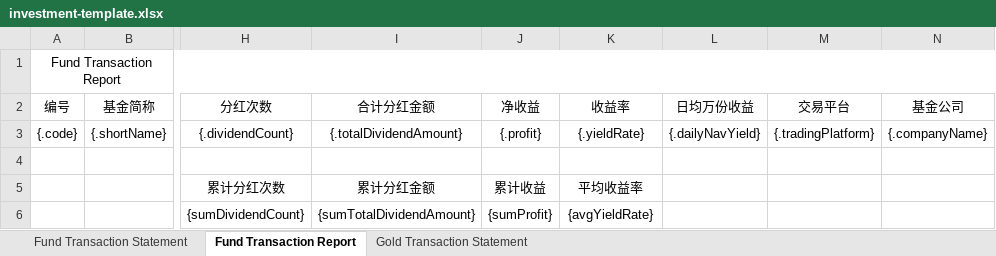
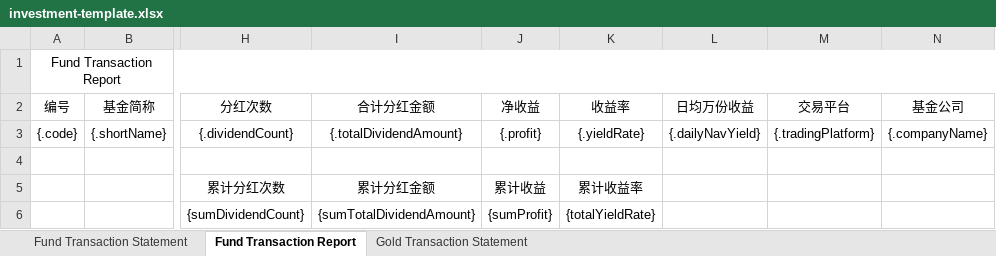
Before and after one commit to lyzsk/investment-tool, an Excel workbook: src/main/resources/templates/investment-template.xlsx, sheet Fund Transaction Report, drawn as a sheet; only a part is shown, gaps mark what is left out; values as stored, in another font and other column widths than the file's, no borders; the diff names each change by its address in the sheet, - before the commit and + after, or states it on an @@ line.

Commit message:
v1.2.0, integrate duplicated calculation code to methods, change new excel template for quicker and better analysis, change entities' toString methods to apache common lang3 for quicker toString

```diff
--- a/src/main/resources/templates/investment-template.xlsx (sheet Fund Transaction Report)
+++ b/src/main/resources/templates/investment-template.xlsx (sheet Fund Transaction Report)
-K5 (收益率): 平均收益率
+K5 (收益率): 累计收益率
-K6 (收益率): {avgYieldRate}
+K6 (收益率): {totalYieldRate}
```
Also changed, not shown: sheet Fund Transaction Statement, 13 other files.
